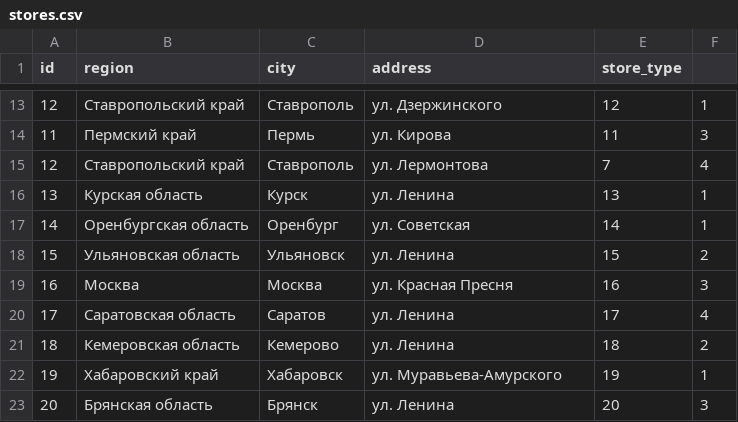
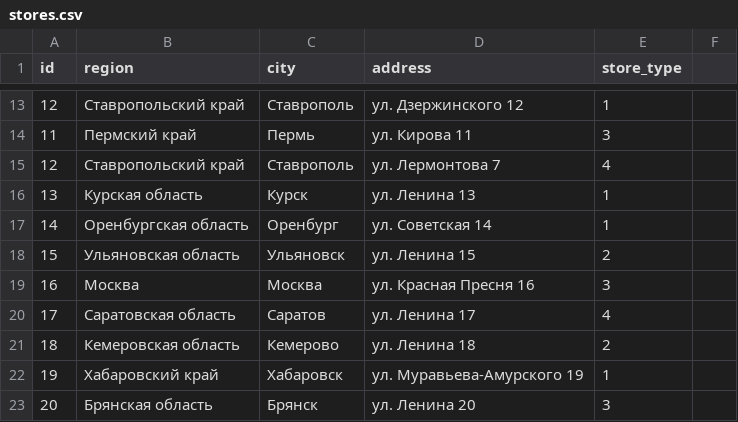
Before and after one commit to sadnastya/nf_project_spark, a CSV file: data_stores/x5_data/stores.csv, drawn as a sheet; only a part is shown, gaps mark what is left out; the diff covers the shown part only.

```diff
--- a/data_stores/x5_data/stores.csv
+++ b/data_stores/x5_data/stores.csv
@@ -13,11 +13,11 @@ id,region,city,address,store_type
-12,Ставропольский крaй,Ставрополь,ул. Дзержинского, 12,1
-11,Пермский край,Пермь,ул. Кирова, 11,3
-12,Ставропольский край,Ставрополь,ул. Лермонтова, 7,4
-13,Курская область,Курск,ул. Ленина, 13,1
-14,Оренбургская область,Оренбург,ул. Советская, 14,1
-15,Ульяновская область,Ульяновск,ул. Ленина, 15,2
-16,Москва,Москва,ул. Красная Пресня, 16,3
-17,Саратовская область,Саратов,ул. Ленина, 17,4
-18,Кемеровская область,Кемерово,ул. Ленина, 18,2
-19,Хабаровский край,Хабаровск,ул. Муравьева-Амурского, 19,1
-20,Брянская область,Брянск,ул. Ленина, 20,3
+12,Ставропольский крaй,Ставрополь,ул. Дзержинского 12,1
+11,Пермский край,Пермь,ул. Кирова 11,3
+12,Ставропольский край,Ставрополь,ул. Лермонтова 7,4
+13,Курская область,Курск,ул. Ленина 13,1
+14,Оренбургская область,Оренбург,ул. Советская 14,1
+15,Ульяновская область,Ульяновск,ул. Ленина 15,2
+16,Москва,Москва,ул. Красная Пресня 16,3
+17,Саратовская область,Саратов,ул. Ленина 17,4
+18,Кемеровская область,Кемерово,ул. Ленина 18,2
+19,Хабаровский край,Хабаровск,ул. Муравьева-Амурского 19,1
+20,Брянская область,Брянск,ул. Ленина 20,3
```
Also changed, not shown: 30 edited cells elsewhere in this file, 5 other files.
